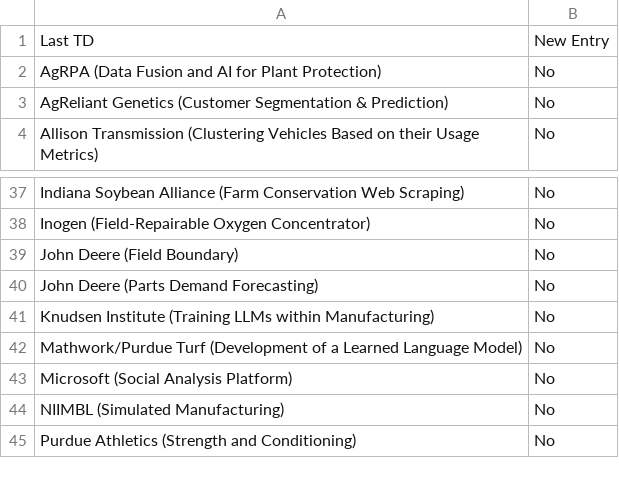
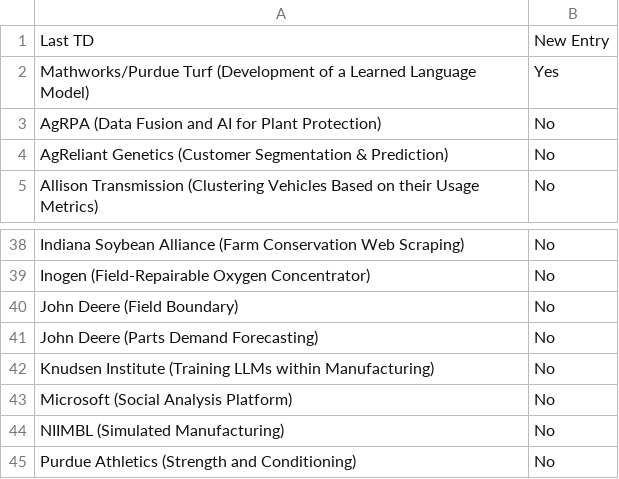
Before and after one commit to morilucas/tdm_scraper, a CSV file: schedule_data.csv, drawn as a sheet; only a part is shown, gaps mark what is left out; removed rows and columns are numbered as before the commit, all else as after; the diff names each change by its address in the sheet, - before the commit and + after, or states it on an @@ line.

Commit message:
Update files

```diff
--- a/schedule_data.csv
+++ b/schedule_data.csv
+row 2: Mathworks/Purdue Turf (Development of a Learned Language Model) | Yes
-row 42: Mathwork/Purdue Turf (Development of a Learned Language Model) | No
```
